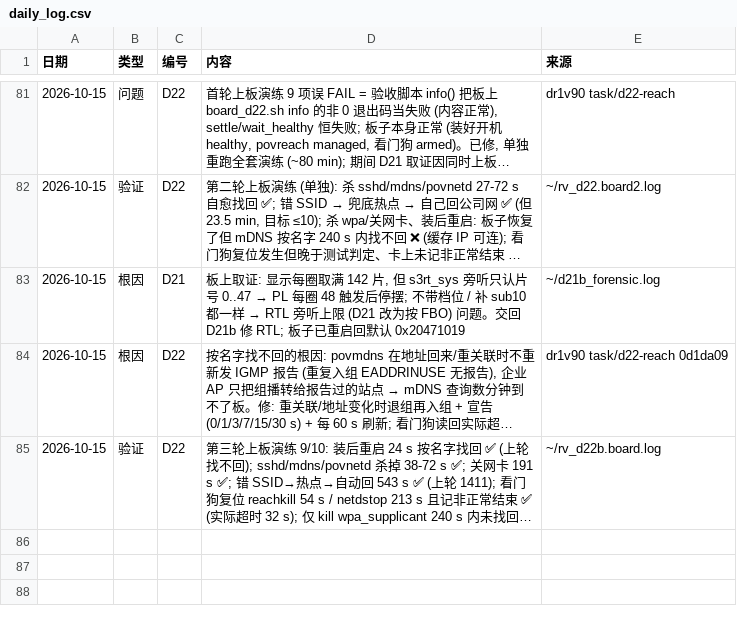
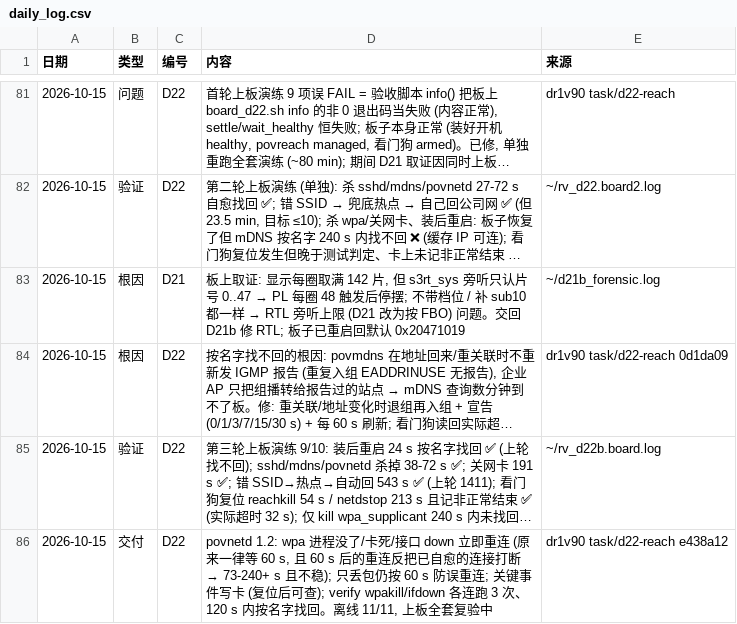
Before and after one commit to kiujkiu/zynq_pov, a CSV file: docs/progress/daily_log.csv, drawn as a sheet; only a part is shown, gaps mark what is left out; long unchanged cells end in …; the diff names each change by its address in the sheet, - before the commit and + after, or states it on an @@ line.

Commit message:
[进度] D22 povnetd 1.2

```diff
--- a/docs/progress/daily_log.csv
+++ b/docs/progress/daily_log.csv
+row 86: 2026-10-15 | 交付 | D22 | povnetd 1.2: wpa 进程没了/卡死/接口 down 立即重连 (原来一律等 60 s, 且 60 s 后的重连反把已自愈的连接打断 → 73-240+ s 且不稳); 只丢包仍按 60 s 防误重连; 关键事件写卡 (复位后可查); verify wpakill/ifdown 各连跑 3 次、120 s 内按名字找回。离线 11/11, 上板全套复验中 | dr1v90 task/d22-reach e438a12
```
